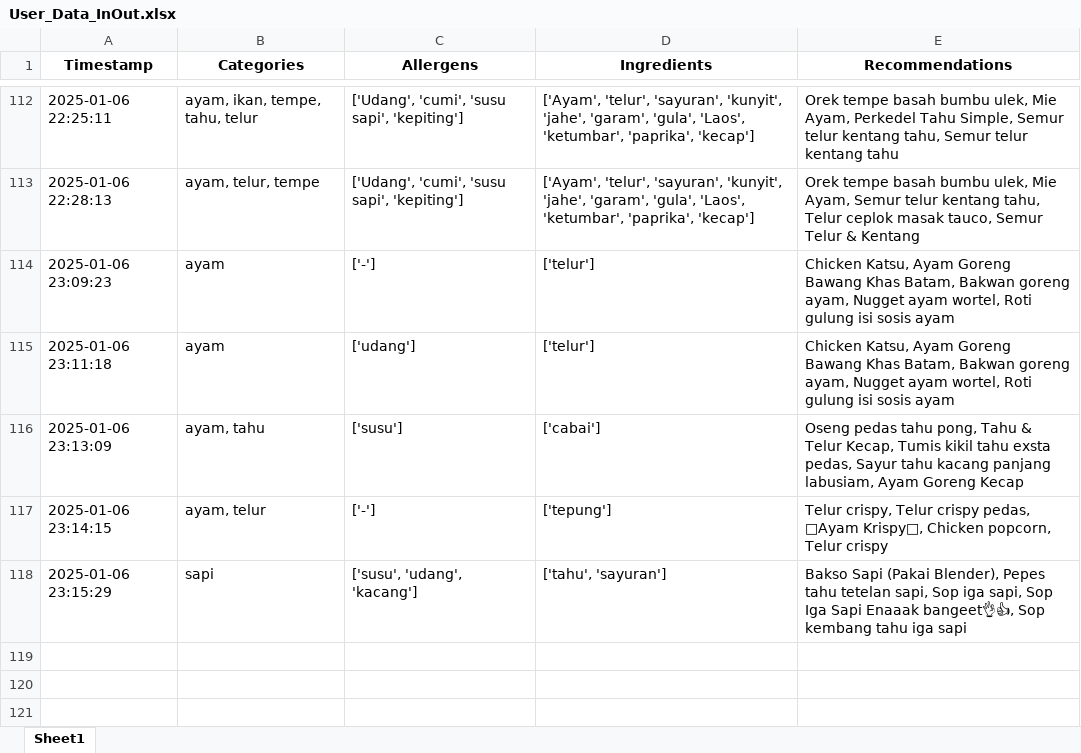
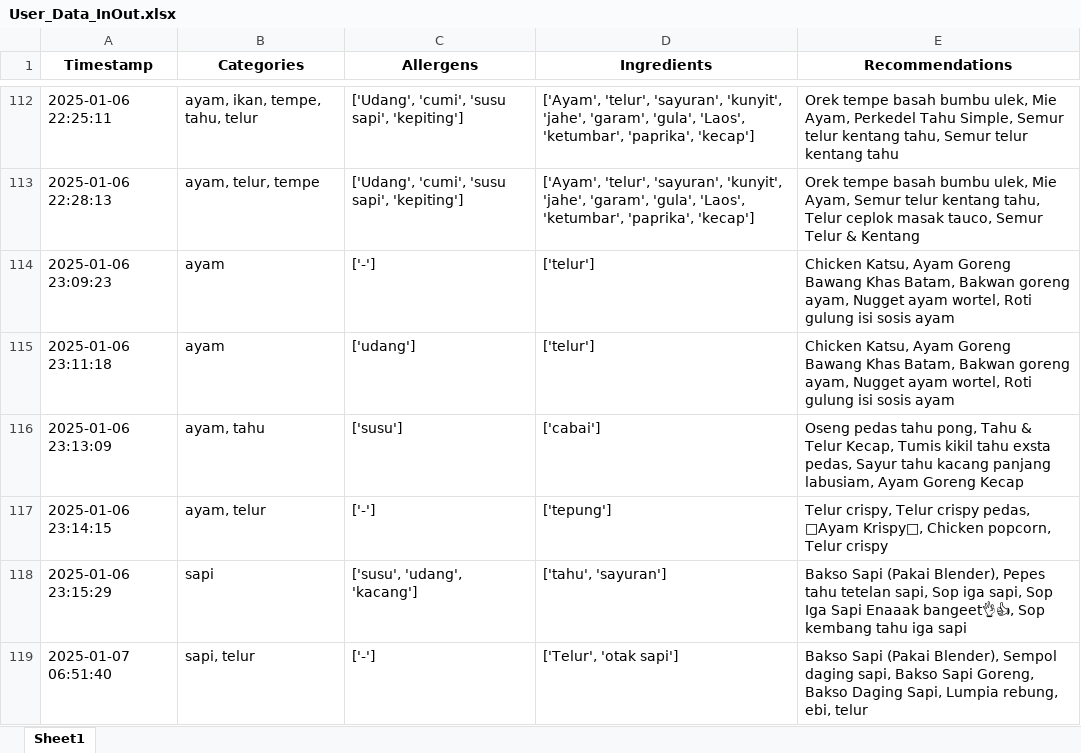
Before and after one commit to Panda-Bulat/panda, an Excel workbook: User_Data_InOut.xlsx, sheet Sheet1, drawn as a sheet; only a part is shown, gaps mark what is left out; values as stored, in another font and other column widths than the file's, no borders; the diff names each change by its address in the sheet, - before the commit and + after, or states it on an @@ line.

Commit message:
Updating user data

```diff
--- a/User_Data_InOut.xlsx (sheet Sheet1)
+++ b/User_Data_InOut.xlsx (sheet Sheet1)
+row 119: 2025-01-07 06:51:40 | sapi, telur | ['-'] | ['Telur', 'otak sapi'] | Bakso Sapi (Pakai Blender), Sempol daging sapi, Bakso Sapi Goreng, Bakso Daging Sapi, Lumpia rebung, ebi, telur
```
